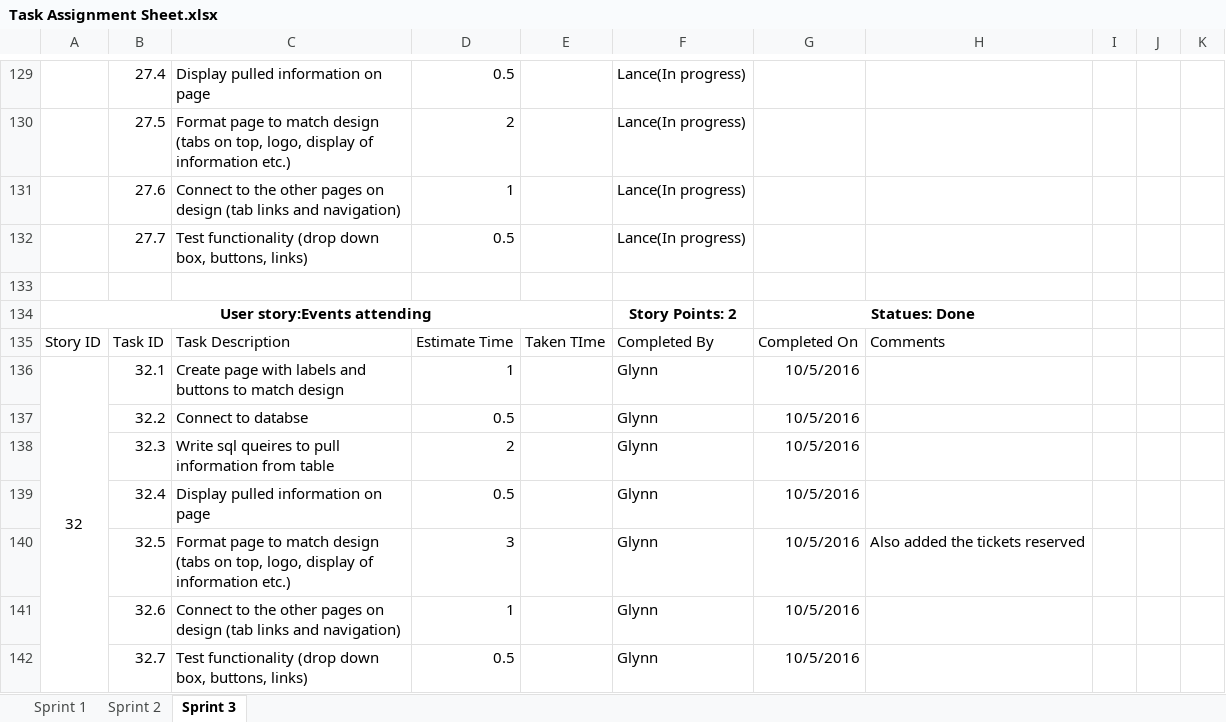
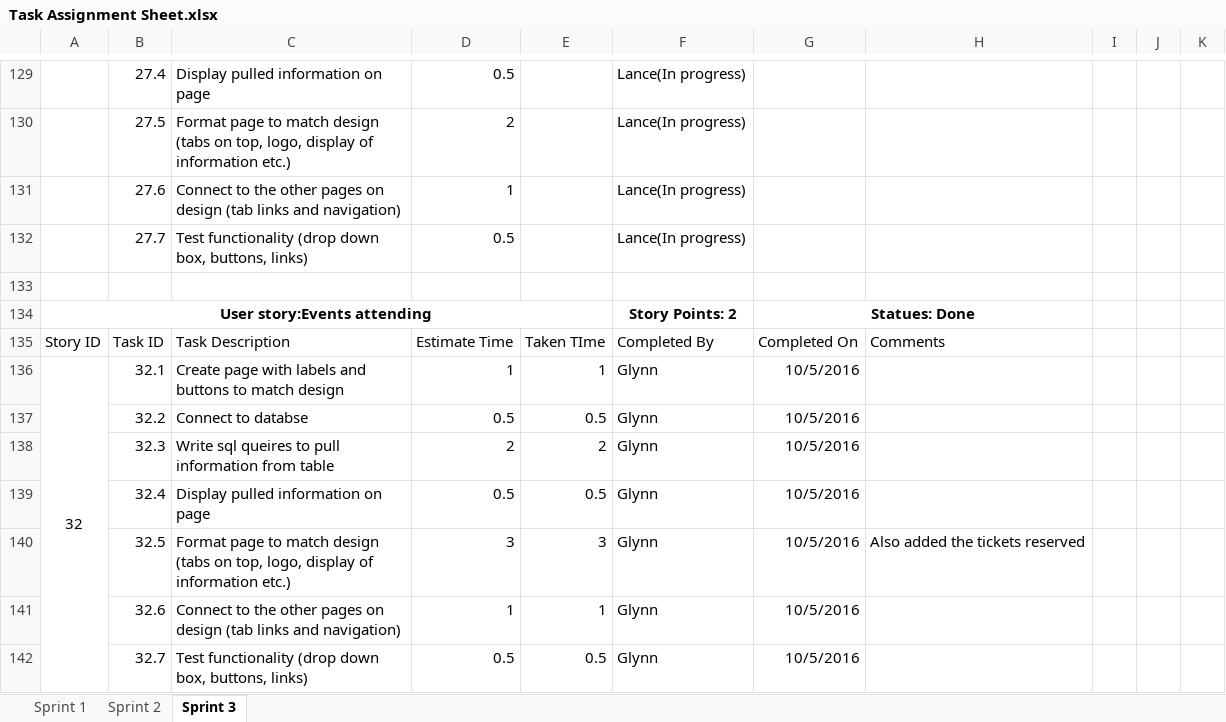
Before and after one commit to gcaba3/IFB299-Group23, an Excel workbook: Task Assignment Sheet.xlsx, sheet Sprint 3, drawn as a sheet; only a part is shown, gaps mark what is left out; values as stored, in another font and other column widths than the file's, no borders; conditional formats not drawn; the diff names each change by its address in the sheet, - before the commit and + after, or states it on an @@ line.

Commit message:
Forgot taken time

```diff
--- a/Task Assignment Sheet.xlsx (sheet Sprint 3)
+++ b/Task Assignment Sheet.xlsx (sheet Sprint 3)
-E136: (empty)
+E136: 1
-E137: (empty)
+E137: 0.5
-E138: (empty)
+E138: 2
-E139: (empty)
+E139: 0.5
-E140: (empty)
+E140: 3
-E141: (empty)
+E141: 1
-E142: (empty)
+E142: 0.5
```
